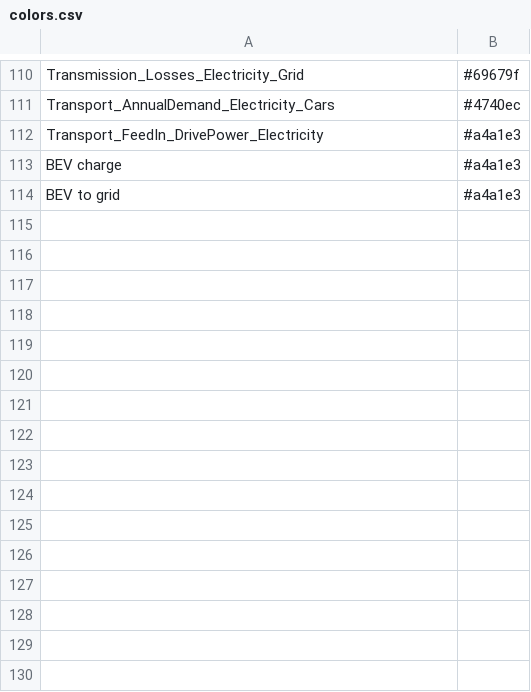
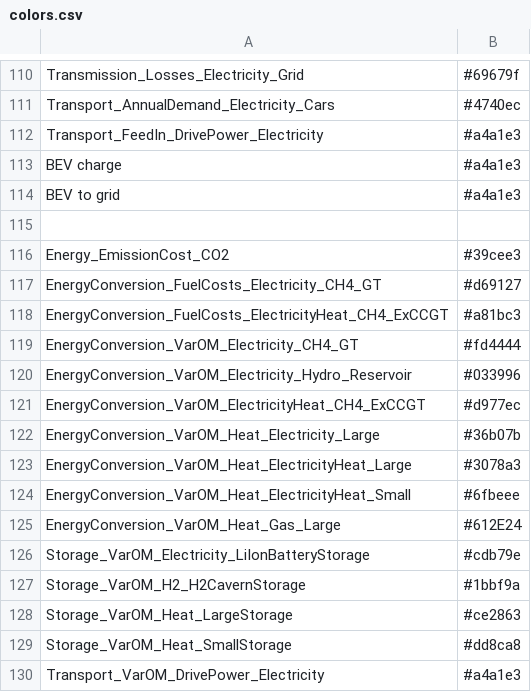
Before and after one commit to modex-flexmex/oemof-flexmex, a CSV file: oemof_flexmex/plotting/colors.csv, drawn as a sheet; only a part is shown, gaps mark what is left out; the diff names each change by its address in the sheet, - before the commit and + after, or states it on an @@ line.

Commit message:
add plots for costs for FlexMex2_1 and 2_2, including colors and labels

```diff
--- a/oemof_flexmex/plotting/colors.csv
+++ b/oemof_flexmex/plotting/colors.csv
+row 115: (empty)
+row 116: Energy_EmissionCost_CO2 | #39cee3
+row 117: EnergyConversion_FuelCosts_Electricity_CH4_GT | #d69127
+row 118: EnergyConversion_FuelCosts_ElectricityHeat_CH4_ExCCGT | #a81bc3
+row 119: EnergyConversion_VarOM_Electricity_CH4_GT | #fd4444
+row 120: EnergyConversion_VarOM_Electricity_Hydro_Reservoir | #033996
+row 121: EnergyConversion_VarOM_ElectricityHeat_CH4_ExCCGT | #d977ec
+row 122: EnergyConversion_VarOM_Heat_Electricity_Large | #36b07b
+row 123: EnergyConversion_VarOM_Heat_ElectricityHeat_Large | #3078a3
+row 124: EnergyConversion_VarOM_Heat_ElectricityHeat_Small | #6fbeee
+row 125: EnergyConversion_VarOM_Heat_Gas_Large | #612E24
+row 126: Storage_VarOM_Electricity_LiIonBatteryStorage | #cdb79e
+row 127: Storage_VarOM_H2_H2CavernStorage | #1bbf9a
+row 128: Storage_VarOM_Heat_LargeStorage | #ce2863
+row 129: Storage_VarOM_Heat_SmallStorage | #dd8ca8
+row 130: Transport_VarOM_DrivePower_Electricity | #a4a1e3
```
Also changed, not shown: 4 other files.
